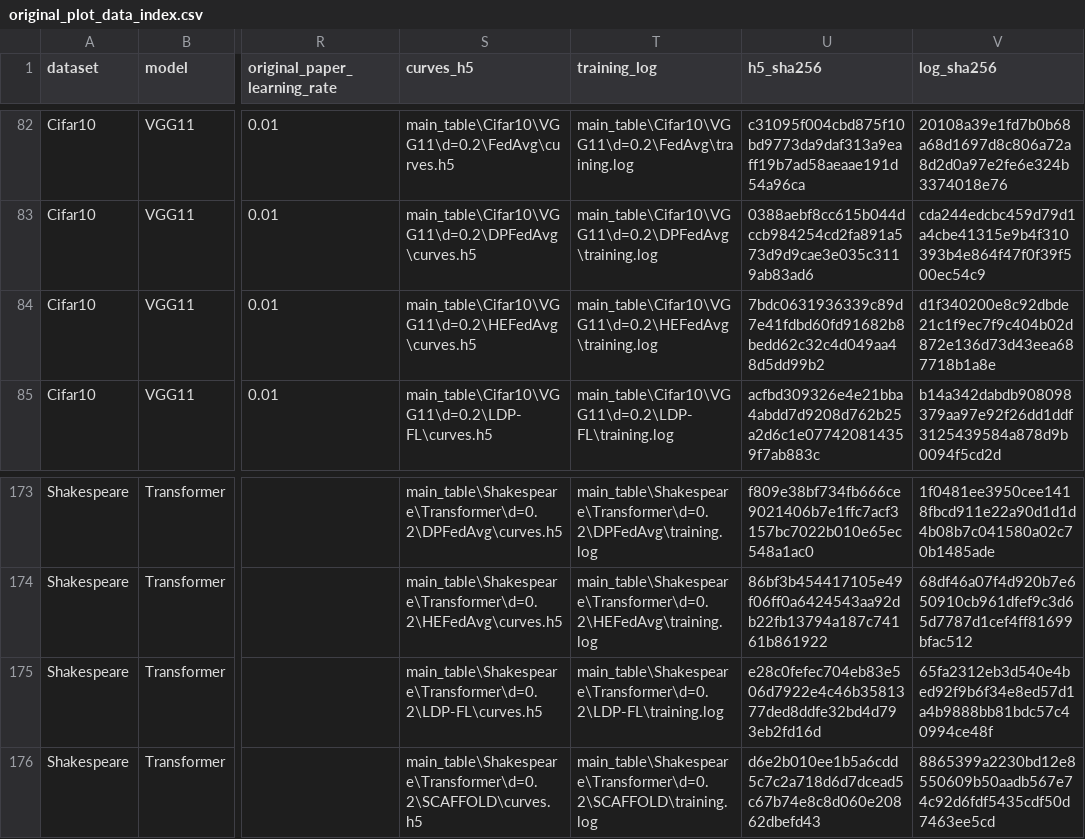
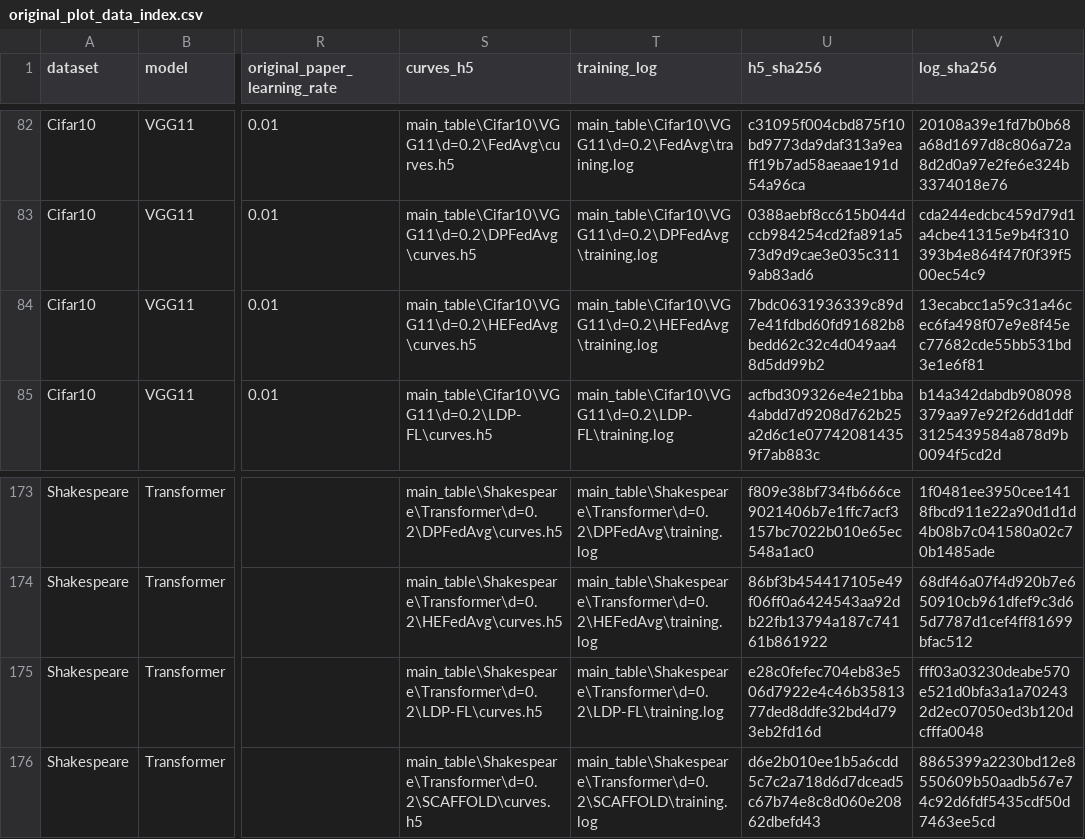
Before and after one commit to Yuanming-Wang/FL_paper, a CSV file: results/training/provenance/original_plot_data_index.csv, drawn as a sheet; only a part is shown, gaps mark what is left out; the diff covers the shown part only; the diff names each change by its address in the sheet, - before the commit and + after, or states it on an @@ line.

```diff
--- a/results/training/provenance/original_plot_data_index.csv
+++ b/results/training/provenance/original_plot_data_index.csv
-V84 (log_sha256): d1f340200e8c92dbde21c1f9ec7f9c404b02d872e136d73d43eea687718b1a8e
+V84 (log_sha256): 13ecabcc1a59c31a46cec6fa498f07e9e8f45ec77682cde55bb531bd3e1e6f81
-V175 (log_sha256): 65fa2312eb3d540e4bed92f9b6f34e8ed57d1a4b9888bb81bdc57c40994ce48f
+V175 (log_sha256): fff03a03230deabe570e521d0bfa3a1a702432d2ec07050ed3b120dcfffa0048
```
Also changed, not shown: 13 edited cells elsewhere in this file, results/training/provenance/original_summaries/completed_results.csv, results/training/summary.csv, 34 other files.
